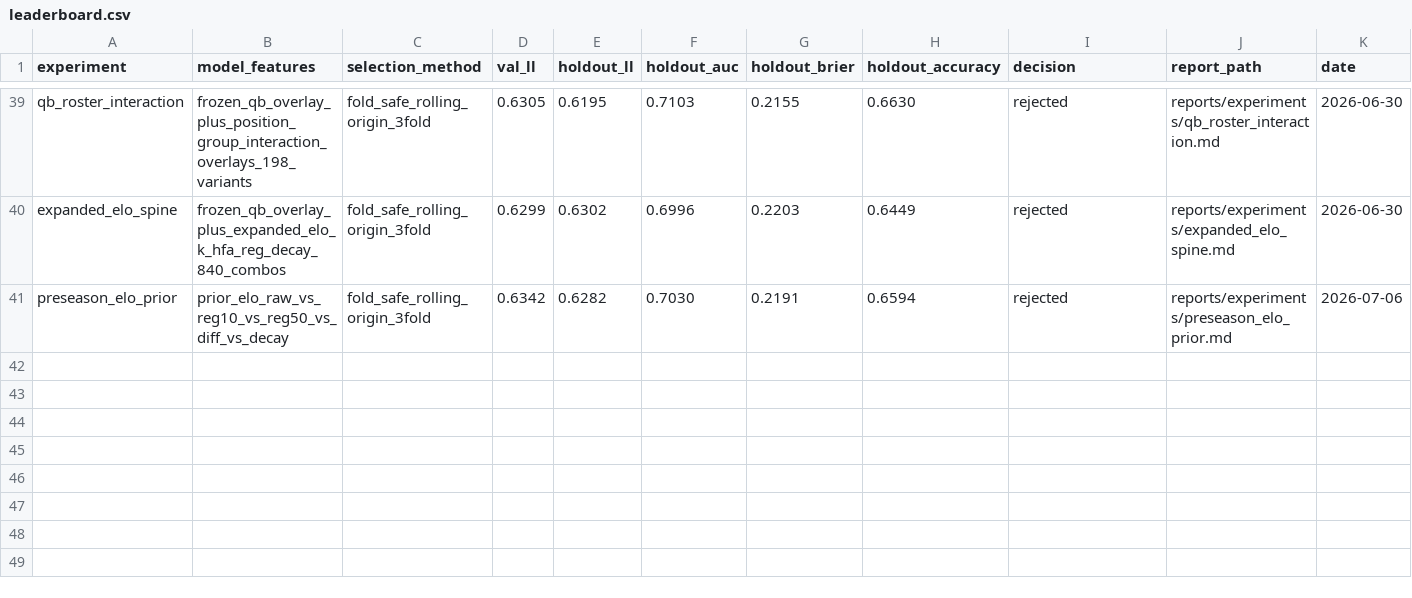
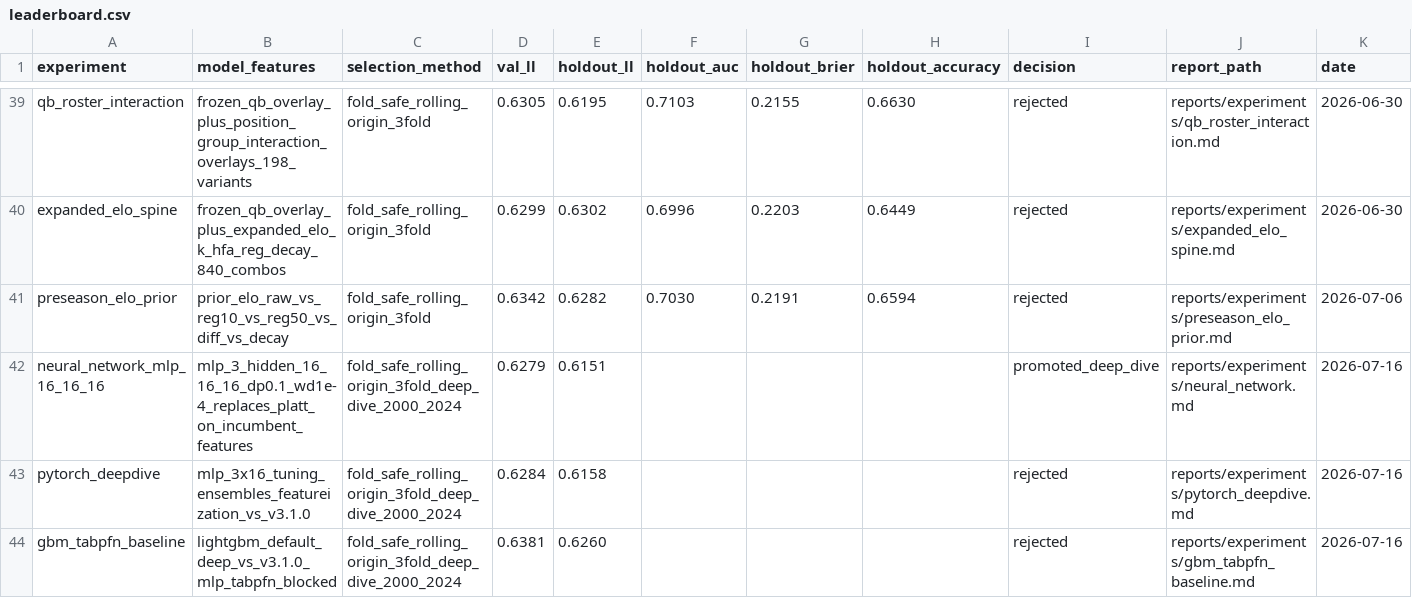
Before and after one commit to SecuritahGuy/sports-ml-lab, a CSV file: reports/benchmarks/leaderboard.csv, drawn as a sheet; only a part is shown, gaps mark what is left out; the diff names each change by its address in the sheet, - before the commit and + after, or states it on an @@ line.

Commit message:
Add PyTorch deep-dive + LightGBM/TabPFN baselines vs v3.1.0 MLP
Introduce a properly-engineered PyTorch MLP research toolkit (deep_mlp.py)
with RobustScaler, AdamW, cosine/one-cycle schedules, early stopping, deep
ensembles, and the frozen-QB overlay. Run a 9-config sweep
(pytorch_deepdive_experiment.py) plus LightGBM + TabPFN baselines
(gbm_tabpfn_baseline.py) against the v3.1.0 MLP calibrator.

Findings (all in reports/experiments/):
- PyTorch deep-dive REJECTED: no LR/optimizer/wd/ensemble/feature variant
  beats the exact v3.1.0 protocol on both validation and holdout.
- GBM baseline REJECTED: LightGBM overfits ~6.9k rows (worse than MLP);
  TabPFN v8 requires an API token and is blocked offline.
- Methodology fix: early-stopping path previously dropped 20% of training
  data via an internal 80/20 split; corrected to train on the full set when
  early_stopping=False.

v3.1.0 MLP (holdout 0.6151) remains the branch research incumbent.
Registry (leaderboard/ledger/incumbent) and CLI/Makefile updated.

```diff
--- a/reports/benchmarks/leaderboard.csv
+++ b/reports/benchmarks/leaderboard.csv
+row 42: neural_network_mlp_16_16_16 | mlp_3_hidden_16_16_16_dp0.1_wd1e-4_replaces_platt_on_incumbent_features | fold_safe_rolling_origin_3fold_deep_dive_2000_2024 | 0.6279 | 0.6151 |  |  |  | promoted_deep_dive | reports/experiments/neural_network.md | 2026-07-16
+row 43: pytorch_deepdive | mlp_3x16_tuning_ensembles_featureization_vs_v3.1.0 | fold_safe_rolling_origin_3fold_deep_dive_2000_2024 | 0.6284 | 0.6158 |  |  |  | rejected | reports/experiments/pytorch_deepdive.md | 2026-07-16
+row 44: gbm_tabpfn_baseline | lightgbm_default_deep_vs_v3.1.0_mlp_tabpfn_blocked | fold_safe_rolling_origin_3fold_deep_dive_2000_2024 | 0.6381 | 0.6260 |  |  |  | rejected | reports/experiments/gbm_tabpfn_baseline.md | 2026-07-16
```
Also changed, not shown: reports/benchmarks/experiment_ledger.csv, 15 other files.
